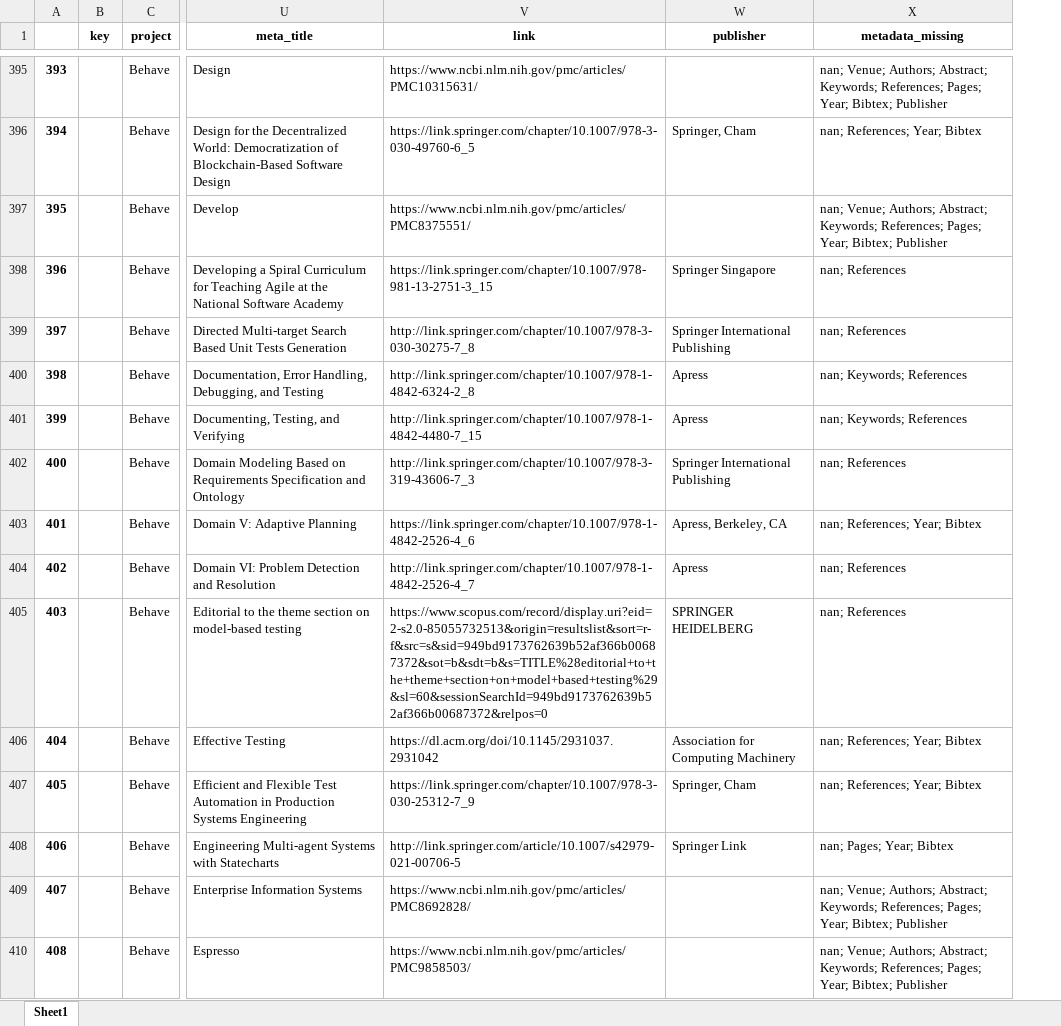
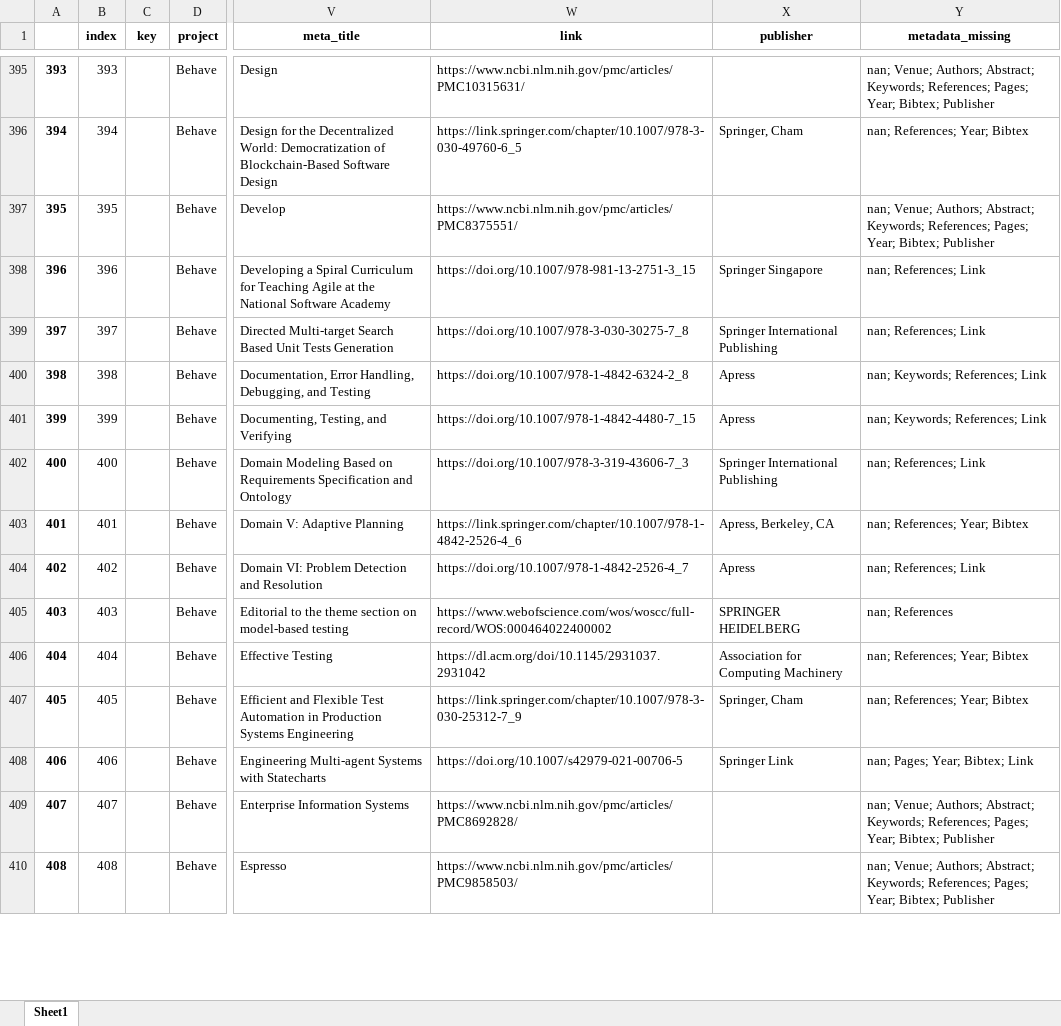
Before and after one commit to geodes-sms/IFT3150-ProjetCurationMetadonnees, an Excel workbook: Datasets/Behave/Behave.xlsx, sheet Sheet1, drawn as a sheet; only a part is shown, gaps mark what is left out; values as stored, in another font and other column widths than the file's, no borders; addresses are those after the commit; the diff covers the shown part only; the diff names each change by its address in the sheet, - before the commit and + after, or states it on an @@ line.

```diff
--- a/Datasets/Behave/Behave.xlsx (sheet Sheet1)
+++ b/Datasets/Behave/Behave.xlsx (sheet Sheet1)
+column B (index), rows 395-410: 393 | 394 | 395 | 396 | 397 | 398 | 399 | 400 | 401 | 402 | 403 | 404 | 405 | 406 | 407 | 408
-W398 (link): https://link.springer.com/chapter/10.1007/978-981-13-2751-3_15
+W398 (link): https://doi.org/10.1007/978-981-13-2751-3_15
-Y398:Y399 (metadata_missing): nan; References
+Y398:Y399 (metadata_missing): nan; References; Link
-W399 (link): http://link.springer.com/chapter/10.1007/978-3-030-30275-7_8
+W399 (link): https://doi.org/10.1007/978-3-030-30275-7_8
-W400 (link): http://link.springer.com/chapter/10.1007/978-1-4842-6324-2_8
+W400 (link): https://doi.org/10.1007/978-1-4842-6324-2_8
-Y400:Y401 (metadata_missing): nan; Keywords; References
+Y400:Y401 (metadata_missing): nan; Keywords; References; Link
-W401 (link): http://link.springer.com/chapter/10.1007/978-1-4842-4480-7_15
+W401 (link): https://doi.org/10.1007/978-1-4842-4480-7_15
-W402 (link): http://link.springer.com/chapter/10.1007/978-3-319-43606-7_3
+W402 (link): https://doi.org/10.1007/978-3-319-43606-7_3
-Y402 (metadata_missing): nan; References
+Y402 (metadata_missing): nan; References; Link
-W404 (link): http://link.springer.com/chapter/10.1007/978-1-4842-2526-4_7
+W404 (link): https://doi.org/10.1007/978-1-4842-2526-4_7
-Y404 (metadata_missing): nan; References
+Y404 (metadata_missing): nan; References; Link
-W405 (link): https://www.scopus.com/record/display.uri?eid=2-s2.0-85055732513&origin=resultslist&sort=r-f&src=s&sid=949bd9173762639b52af366b00687372&sot=b&sdt=b&s=TITLE%28editorial+to+the+theme+section+on+model+based+testing%29&sl=60&sessionSearchId=949bd9173762639b52af366b00687372&relpos=0
+W405 (link): https://www.webofscience.com/wos/woscc/full-record/WOS:000464022400002
-W408 (link): http://link.springer.com/article/10.1007/s42979-021-00706-5
+W408 (link): https://doi.org/10.1007/s42979-021-00706-5
-Y408 (metadata_missing): nan; Pages; Year; Bibtex
+Y408 (metadata_missing): nan; Pages; Year; Bibtex; Link
```
Also changed, not shown: 720 edited cells elsewhere in this sheet, Datasets/Behave/Behave_pre-extract.xlsx, Datasets/ModelingAssist/ModelingAssist_pre-extract.xlsx, 12 other files.
